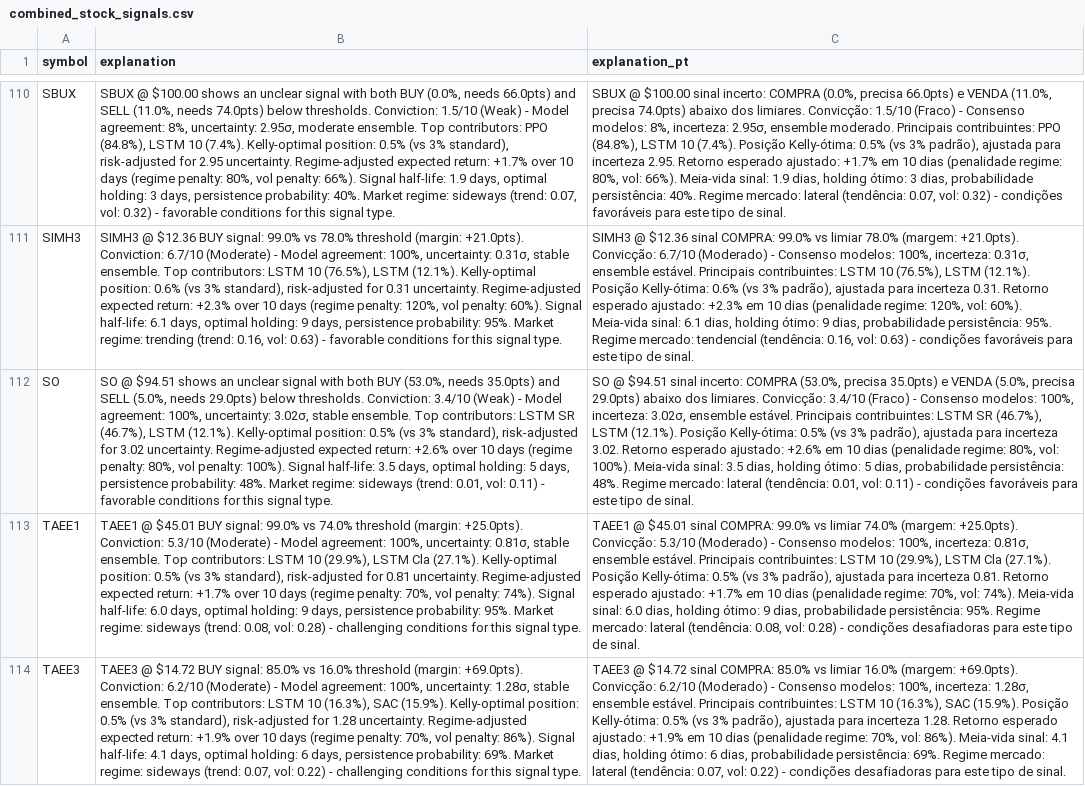
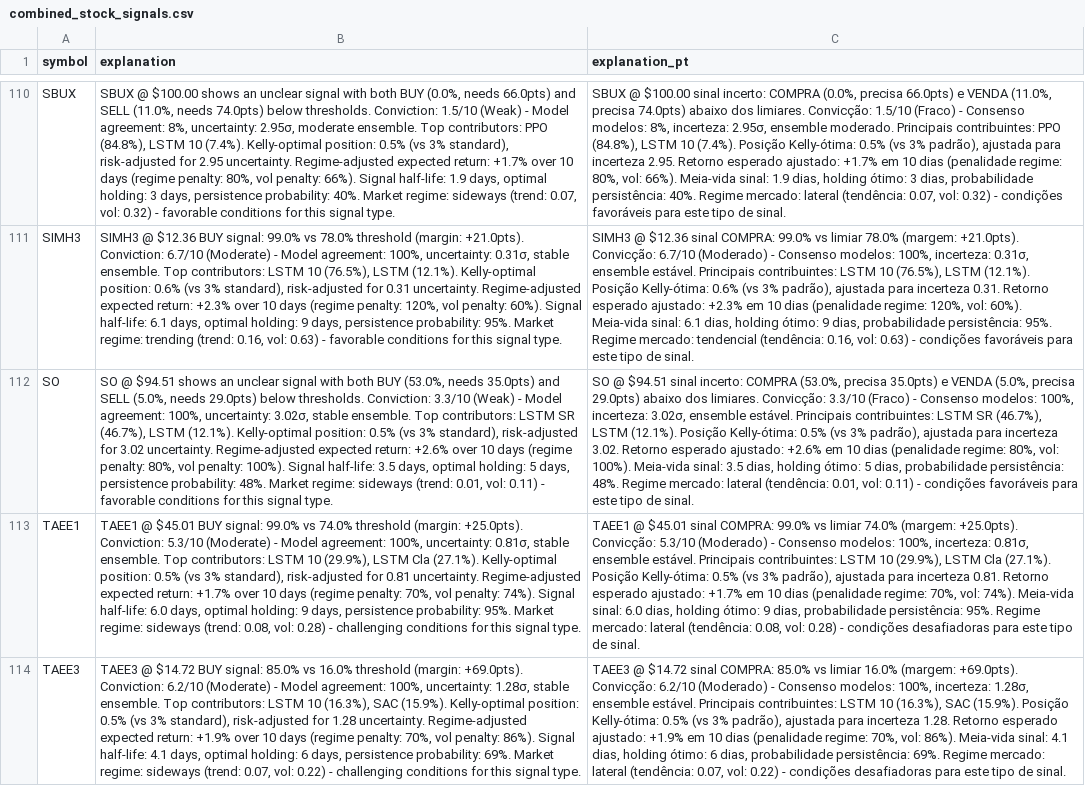
Before and after one commit to eSehnem/esehnem.github.io, a CSV file: combined_stock_signals.csv, drawn as a sheet; only a part is shown, gaps mark what is left out; the diff names each change by its address in the sheet, - before the commit and + after, or states it on an @@ line.

Commit message:
Update combined_stock_signals.csv (automation)

```diff
--- a/combined_stock_signals.csv
+++ b/combined_stock_signals.csv
-B112 (explanation): …thresholds. Conviction: 3.4/10 (Weak) -…
+B112 (explanation): …thresholds. Conviction: 3.3/10 (Weak) -…
-C112 (explanation_pt): …limiares. Convicção: 3.4/10 (Fraco) -…
+C112 (explanation_pt): …limiares. Convicção: 3.3/10 (Fraco) -…
```
